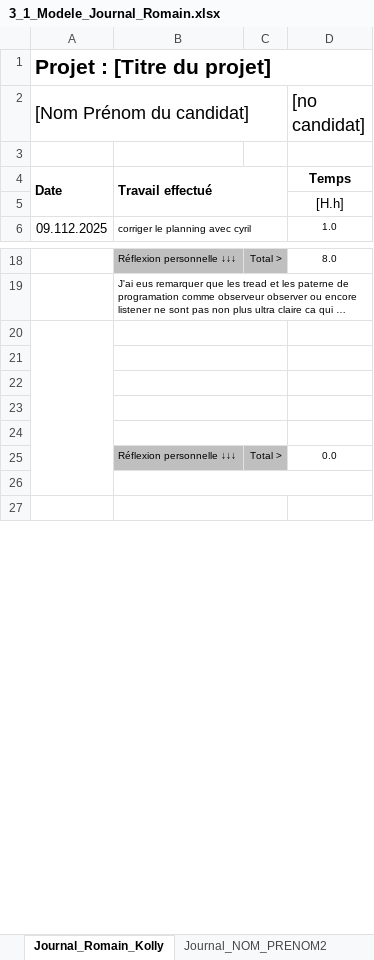
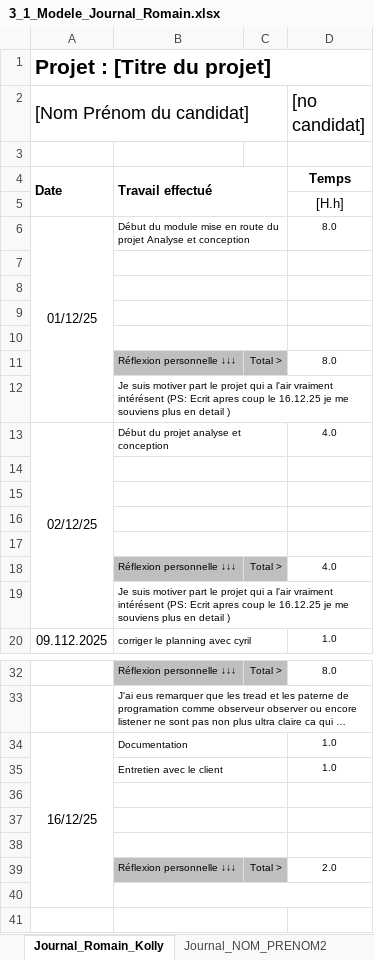
Before and after one commit to bardy-maxime-emf/Explorations-de-galeries-speleologiques, an Excel workbook: documentation/3_1_Modele_Journal_Romain.xlsx, sheet Journal_Romain_Kolly, drawn as a sheet; only a part is shown, gaps mark what is left out; long unchanged cells end in …; values as stored, in another font and other column widths than the file's, no borders; conditional formats not drawn; removed rows and columns are numbered as before the commit, all else as after; the diff covers the shown part only; the diff names each change by its address in the sheet, - before the commit and + after, or states it on an @@ line.

```diff
--- a/documentation/3_1_Modele_Journal_Romain.xlsx (sheet Journal_Romain_Kolly)
+++ b/documentation/3_1_Modele_Journal_Romain.xlsx (sheet Journal_Romain_Kolly)
+row 6: 01/12/25 | Début du module mise en route du projet Analyse et conception |  | 8.0
+row 7: (empty)
+row 8: (empty)
+row 9: (empty)
+row 10: (empty)
+row 11:  | Réflexion personnelle ↓↓↓ | Total > | 8.0
+row 12:  | Je suis motiver part le projet qui a l'air vraiment intérésent (PS: Ecrit apres coup le 16.12.25 je me souviens plus en detail )
+row 13: 02/12/25 | Début du projet analyse et conception |  | 4.0
+row 14: (empty)
+row 15: (empty)
+row 16: (empty)
+row 17: (empty)
+row 18:  | Réflexion personnelle ↓↓↓ | Total > | 4.0
+row 19:  | Je suis motiver part le projet qui a l'air vraiment intérésent (PS: Ecrit apres coup le 16.12.25 je me souviens plus en detail )
+row 34: 16/12/25 | Documentation |  | 1.0
+row 35:  | Entretien avec le client |  | 1.0
-A20:A26 merged
-row 23: (empty)
-row 24: (empty)
-D39 ([no candidat]): 0.0
+D39 ([no candidat]): 2.0
```
Also changed, not shown: 14 removed rows, 2 edited cells, cell formats and merged cells elsewhere in this sheet, formulas that keep their value, 1 other file.
